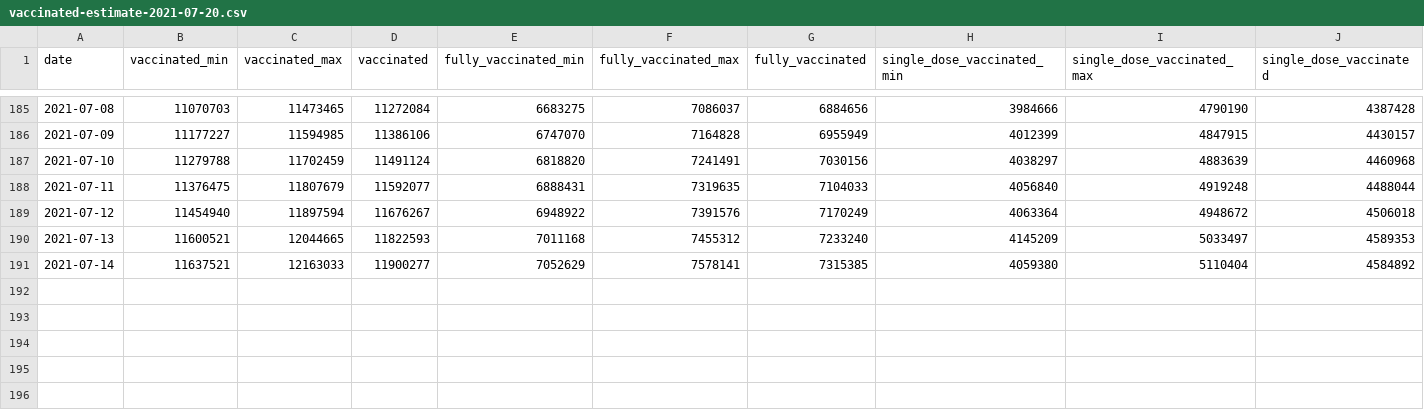
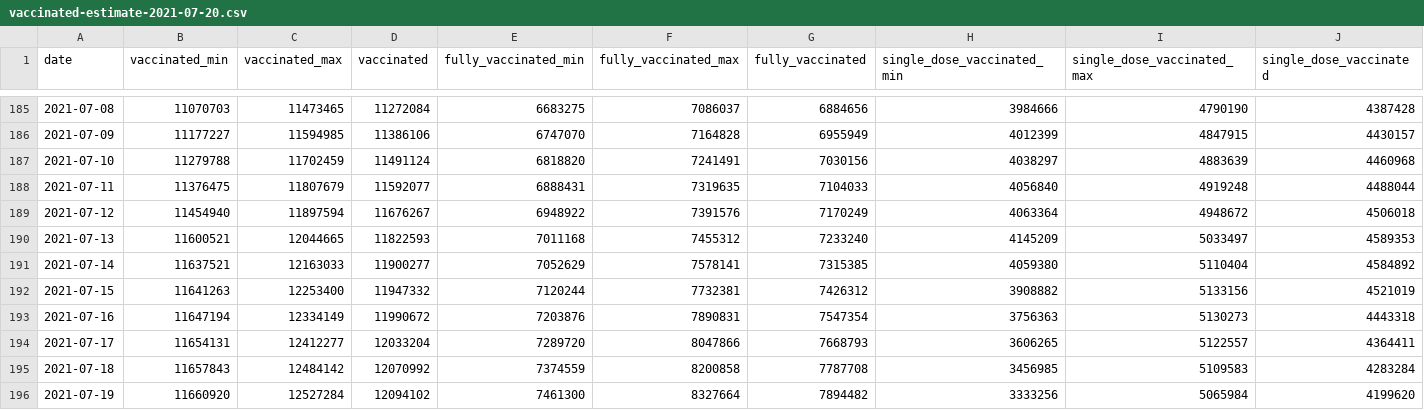
Before and after one commit to Sikerdebaard/opencoronastats, a CSV file: data/vaccine_estimate/daily_estimates/vaccinated-estimate-2021-07-20.csv, drawn as a sheet; only a part is shown, gaps mark what is left out; the diff names each change by its address in the sheet, - before the commit and + after, or states it on an @@ line.

Commit message:
Automatic update vaccination estimates

```diff
--- a/data/vaccine_estimate/daily_estimates/vaccinated-estimate-2021-07-20.csv
+++ b/data/vaccine_estimate/daily_estimates/vaccinated-estimate-2021-07-20.csv
+row 192: 2021-07-15 | 11641263 | 12253400 | 11947332 | 7120244 | 7732381 | 7426312 | 3908882 | 5133156 | 4521019
+row 193: 2021-07-16 | 11647194 | 12334149 | 11990672 | 7203876 | 7890831 | 7547354 | 3756363 | 5130273 | 4443318
+row 194: 2021-07-17 | 11654131 | 12412277 | 12033204 | 7289720 | 8047866 | 7668793 | 3606265 | 5122557 | 4364411
+row 195: 2021-07-18 | 11657843 | 12484142 | 12070992 | 7374559 | 8200858 | 7787708 | 3456985 | 5109583 | 4283284
+row 196: 2021-07-19 | 11660920 | 12527284 | 12094102 | 7461300 | 8327664 | 7894482 | 3333256 | 5065984 | 4199620
```
Also changed, not shown: data/vaccine_estimate/vaccinated-estimate-latest.csv.
